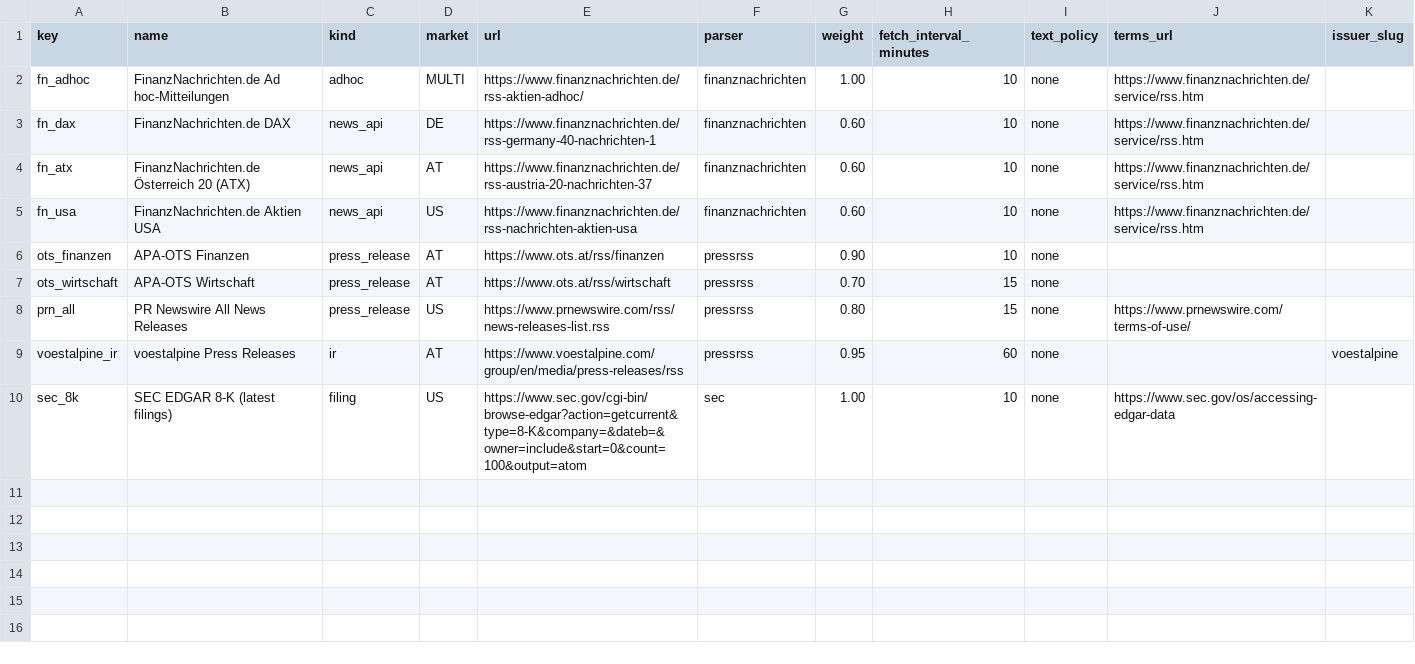
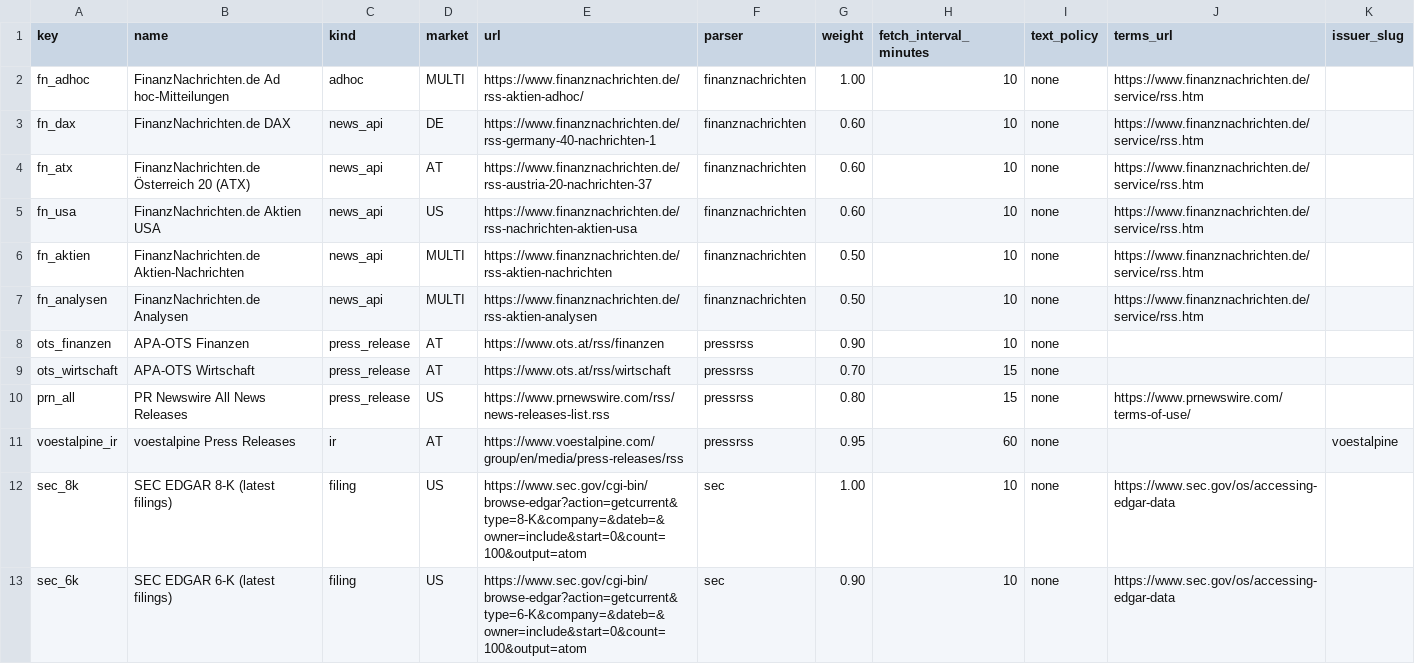
Before and after one commit to rene404/aktien-news, a CSV file: backend/seed/sources.csv, drawn as a sheet; the diff names each change by its address in the sheet, - before the commit and + after, or states it on an @@ line.

```diff
--- a/backend/seed/sources.csv
+++ b/backend/seed/sources.csv
+row 6: fn_aktien | FinanzNachrichten.de Aktien-Nachrichten | news_api | MULTI | https://www.finanznachrichten.de/rss-aktien-nachrichten | finanznachrichten | 0.50 | 10 | none | https://www.finanznachrichten.de/service/rss.htm
+row 7: fn_analysen | FinanzNachrichten.de Analysen | news_api | MULTI | https://www.finanznachrichten.de/rss-aktien-analysen | finanznachrichten | 0.50 | 10 | none | https://www.finanznachrichten.de/service/rss.htm
+row 13: sec_6k | SEC EDGAR 6-K (latest filings) | filing | US | https://www.sec.gov/cgi-bin/browse-edgar?action=getcurrent&type=6-K&company=&dateb=&owner=include&start=0&count=100&output=atom | sec | 0.90 | 10 | none | https://www.sec.gov/os/accessing-edgar-data
```
Also changed, not shown: 1 other file.
